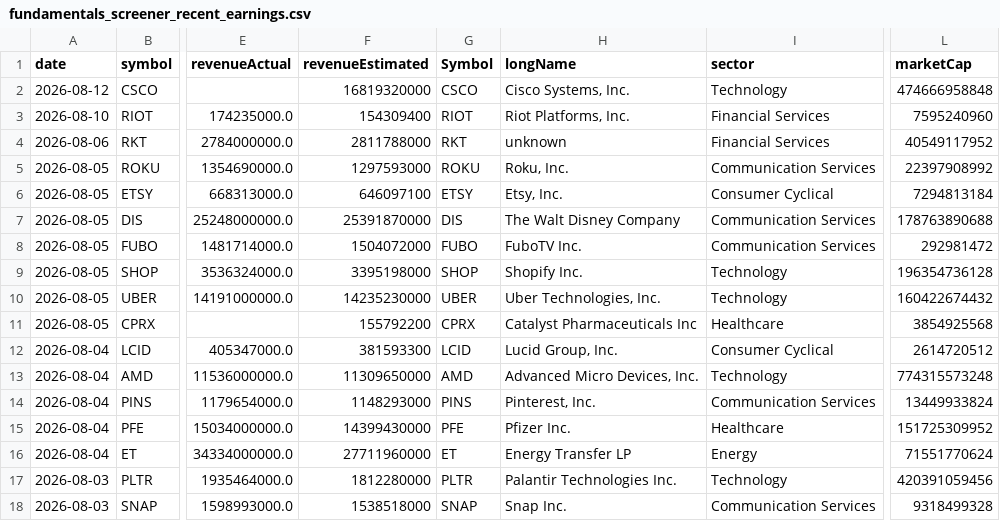
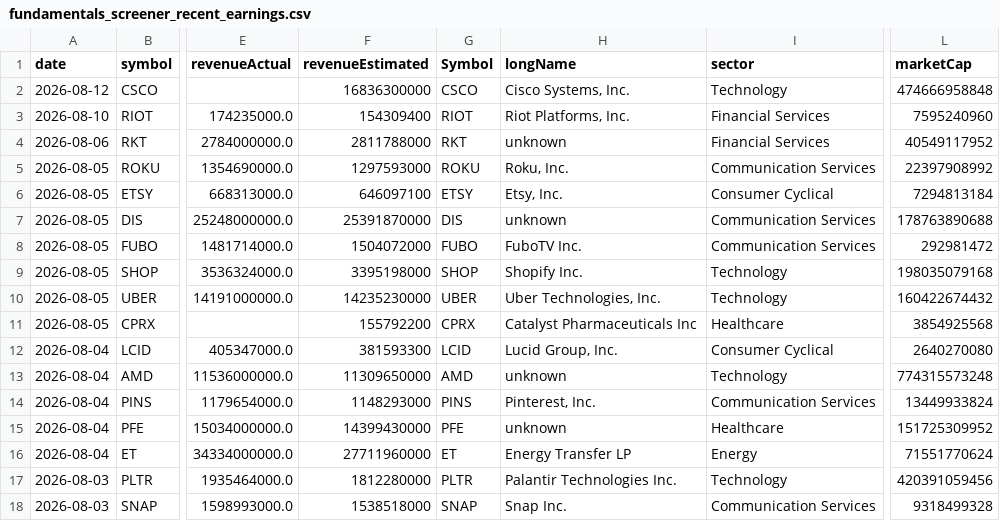
Before and after one commit to fishinmn/stock_screener, a CSV file: data/fundamentals_screener_recent_earnings.csv, drawn as a sheet; only a part is shown, gaps mark what is left out; the diff names each change by its address in the sheet, - before the commit and + after, or states it on an @@ line.

```diff
--- a/data/fundamentals_screener_recent_earnings.csv
+++ b/data/fundamentals_screener_recent_earnings.csv
-F2 (revenueEstimated): 16819320000
+F2 (revenueEstimated): 16836300000
-H7 (longName): The Walt Disney Company
+H7 (longName): unknown
-L9 (marketCap): 196354736128
+L9 (marketCap): 198035079168
-L12 (marketCap): 2614720512
+L12 (marketCap): 2640270080
-H13 (longName): Advanced Micro Devices, Inc.
+H13 (longName): unknown
-H15 (longName): Pfizer Inc.
+H15 (longName): unknown
```
Also changed, not shown: data/recent_earnings.csv, data/recent_earnings_data.csv, 9 other files.
